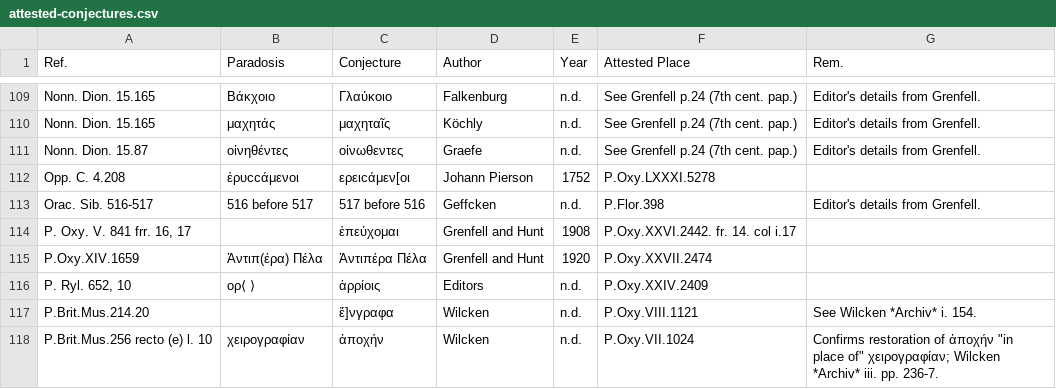
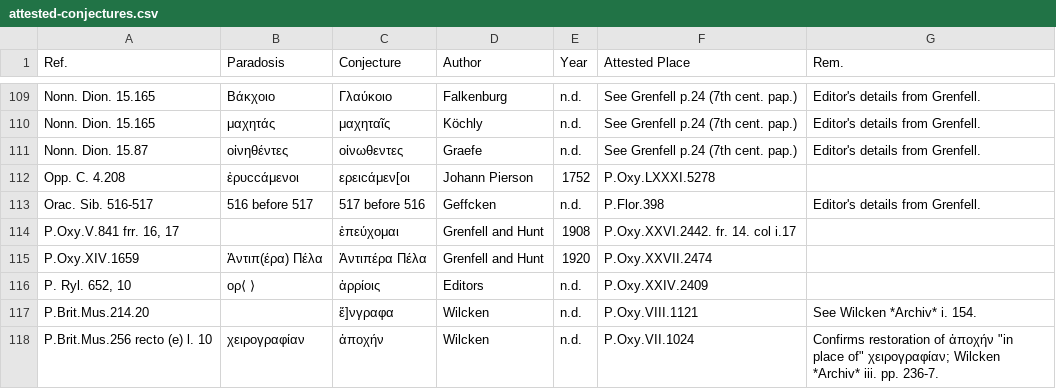
Before and after one commit to t18d/attested-conjectures, a CSV file: attested-conjectures.csv, drawn as a sheet; only a part is shown, gaps mark what is left out.

Commit message:
Update attested-conjectures.csv

```diff
--- a/attested-conjectures.csv
+++ b/attested-conjectures.csv
@@ -113,3 +113,3 @@ Opp. C. 4.208,ἐρυccάμενοι,ερειcάμεν[οι,Johann Pierson,1752,P
 Orac. Sib. 516-517,516 before 517,517 before 516,Geffcken,n.d.,P.Flor.398,Editor's details from Grenfell.
-"P. Oxy. V. 841 frr. 16, 17",,ἐπεύχομαι,Grenfell and Hunt,1908,P.Oxy.XXVI.2442. fr. 14. col i.17,
+"P.Oxy.V.841 frr. 16, 17",,ἐπεύχομαι,Grenfell and Hunt,1908,P.Oxy.XXVI.2442. fr. 14. col i.17,
 P.Oxy.XIV.1659,Ἀντιπ(έρα) Πέλα,Ἀντιπέρα Πέλα,Grenfell and Hunt,1920,P.Oxy.XXVII.2474,
```
